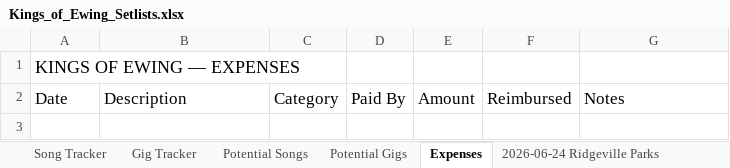
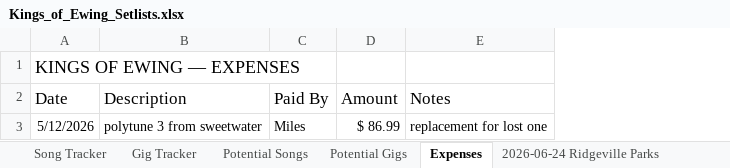
Before and after one commit to kingsofewing/rock, an Excel workbook: docs/music/Kings_of_Ewing_Setlists.xlsx, sheet Expenses, drawn as a sheet; values as stored, in another font and other column widths than the file's, no borders; removed rows and columns are numbered as before the commit, all else as after; the diff names each change by its address in the sheet, - before the commit and + after, or states it on an @@ line.

```diff
--- a/docs/music/Kings_of_Ewing_Setlists.xlsx (sheet Expenses)
+++ b/docs/music/Kings_of_Ewing_Setlists.xlsx (sheet Expenses)
-column C (Category), empty
-column F (Reimbursed), empty
+row 3: 5/12/2026 | polytune 3 from sweetwater | Miles | $ 86.99 | replacement for lost one
```
Also changed, not shown: sheet Gig Tracker, 1 other file.
